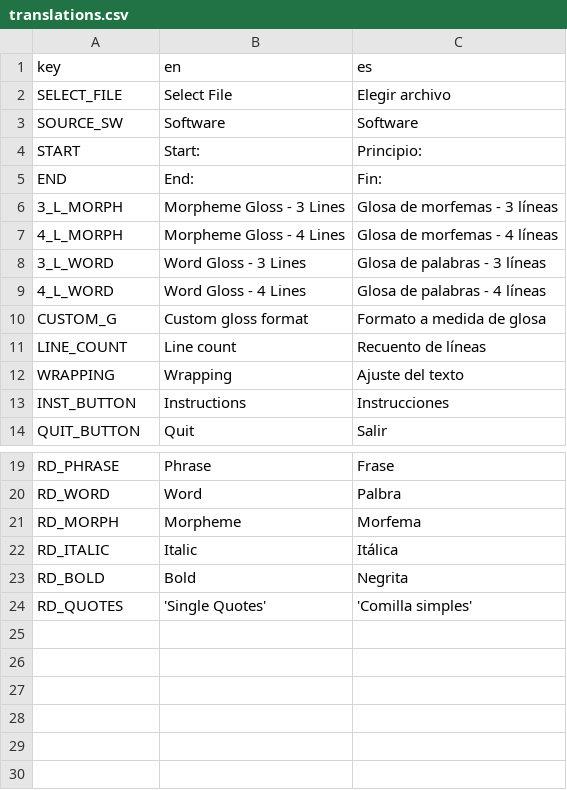
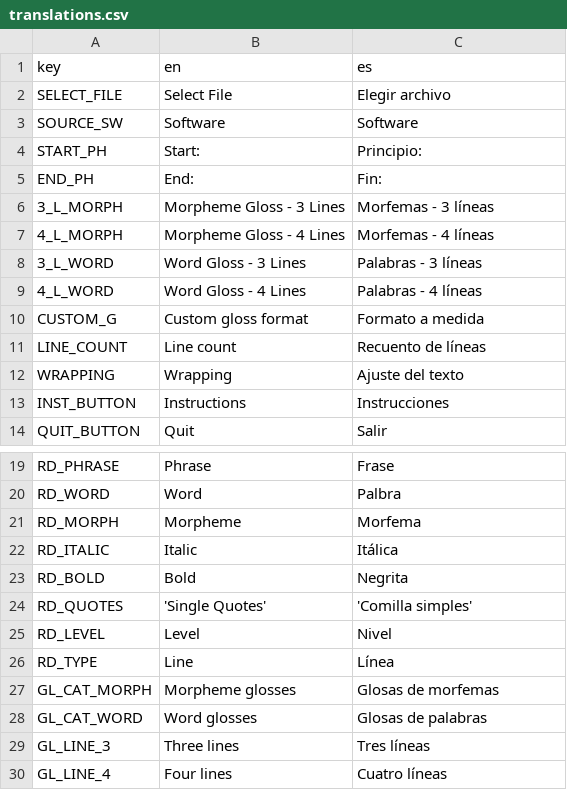
Before and after one commit to LaurenOopsum/Auto-IGT, a CSV file: translations/translations.csv, drawn as a sheet; only a part is shown, gaps mark what is left out.

```diff
--- a/translations/translations.csv
+++ b/translations/translations.csv
@@ -3,9 +3,9 @@ SELECT_FILE,Select File,Elegir archivo
 SOURCE_SW,Software,Software
-START,Start:,Principio:
-END,End:,Fin:
-3_L_MORPH,Morpheme Gloss - 3 Lines,Glosa de morfemas - 3 líneas
-4_L_MORPH,Morpheme Gloss - 4 Lines,Glosa de morfemas - 4 líneas
-3_L_WORD,Word Gloss - 3 Lines,Glosa de palabras - 3 líneas
-4_L_WORD,Word Gloss - 4 Lines,Glosa de palabras - 4 líneas
-CUSTOM_G,Custom gloss format,Formato a medida de glosa
+START_PH,Start:,Principio:
+END_PH,End:,Fin:
+3_L_MORPH,Morpheme Gloss - 3 Lines,Morfemas - 3 líneas
+4_L_MORPH,Morpheme Gloss - 4 Lines,Morfemas - 4 líneas
+3_L_WORD,Word Gloss - 3 Lines,Palabras - 3 líneas
+4_L_WORD,Word Gloss - 4 Lines,Palabras - 4 líneas
+CUSTOM_G,Custom gloss format,Formato a medida
 LINE_COUNT,Line count,Recuento de líneas
@@ -24 +24,7 @@ RD_BOLD,Bold,Negrita
 RD_QUOTES,'Single Quotes','Comilla simples'
+RD_LEVEL,Level,Nivel
+RD_TYPE,Line,Línea
+GL_CAT_MORPH,Morpheme glosses,Glosas de morfemas
+GL_CAT_WORD,Word glosses,Glosas de palabras
+GL_LINE_3,Three lines,Tres líneas
+GL_LINE_4,Four lines,Cuatro líneas
```
Also changed, not shown: 6 other files.
